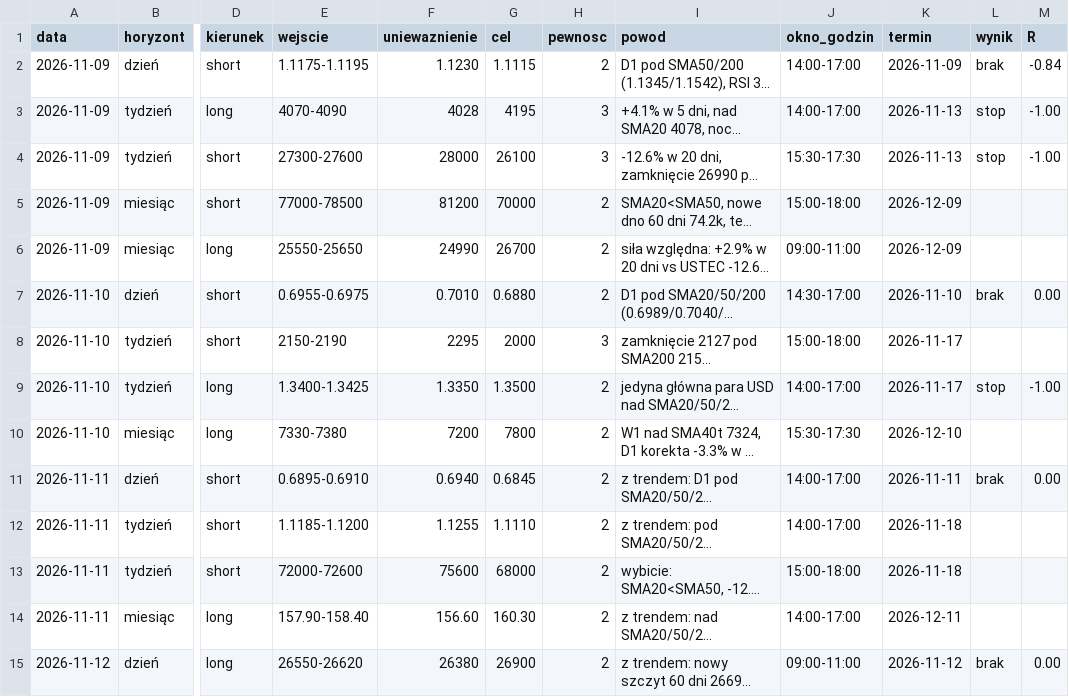
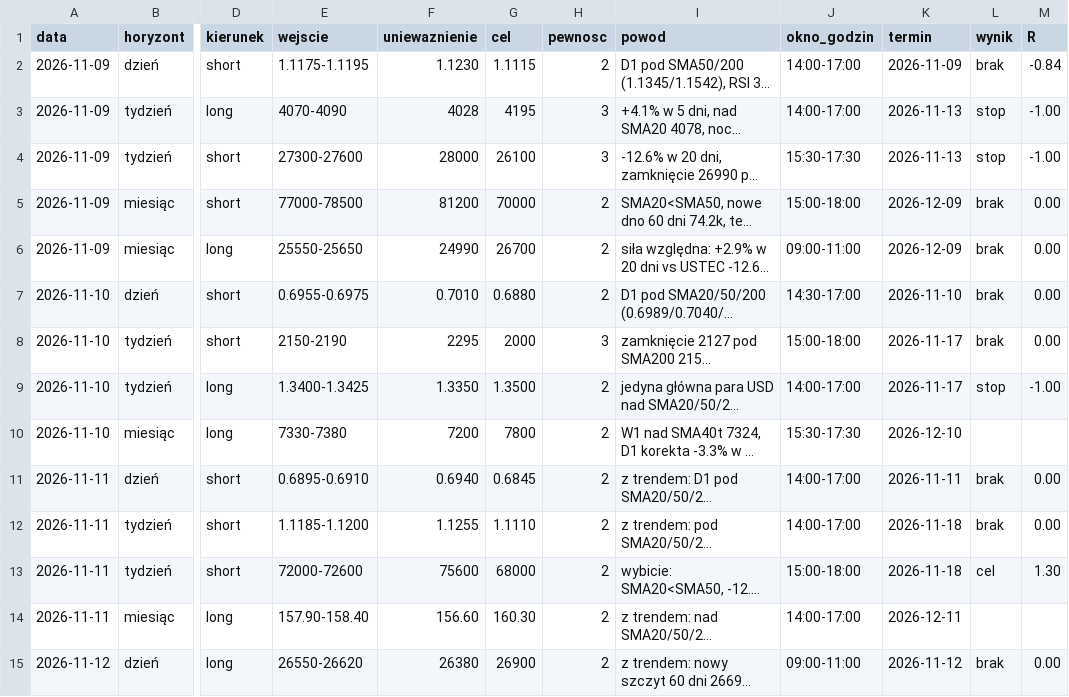
Before and after one commit to ktrutwin-png/krypto-raport, a CSV file: reports/okazje_zwiadowcy.csv, drawn as a sheet; only a part is shown, gaps mark what is left out; long unchanged cells end in …; the diff covers the shown part only; the diff names each change by its address in the sheet, - before the commit and + after, or states it on an @@ line.

```diff
--- a/reports/okazje_zwiadowcy.csv
+++ b/reports/okazje_zwiadowcy.csv
-L5:L6 (wynik): (empty)
+L5:L6 (wynik): brak
-M5:M6 (R): (empty)
+M5:M6 (R): 0.00
-L8 (wynik): (empty)
+L8 (wynik): brak
-M8 (R): (empty)
+M8 (R): 0.00
-L12 (wynik): (empty)
+L12 (wynik): brak
-M12 (R): (empty)
+M12 (R): 0.00
-L13 (wynik): (empty)
+L13 (wynik): cel
-M13 (R): (empty)
+M13 (R): 1.30
```
Also changed, not shown: 4 added rows and 8 edited cells elsewhere in this file, 2 other files.
